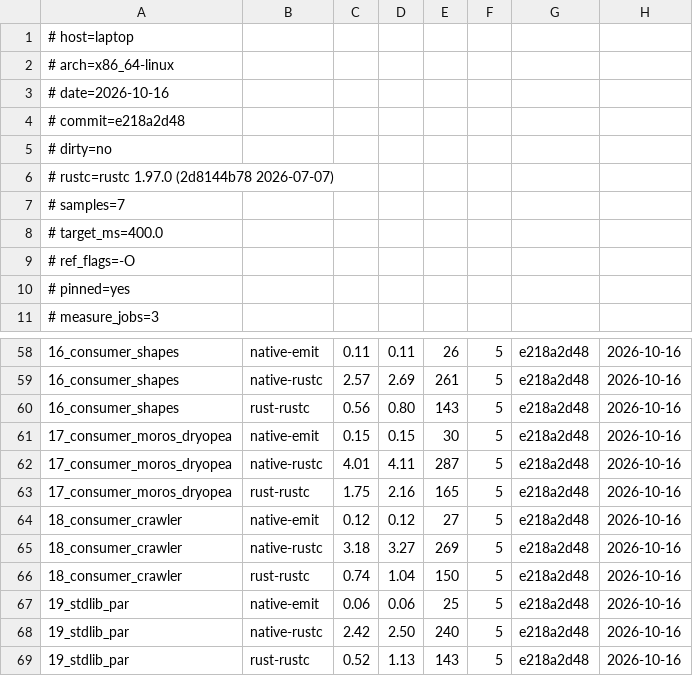
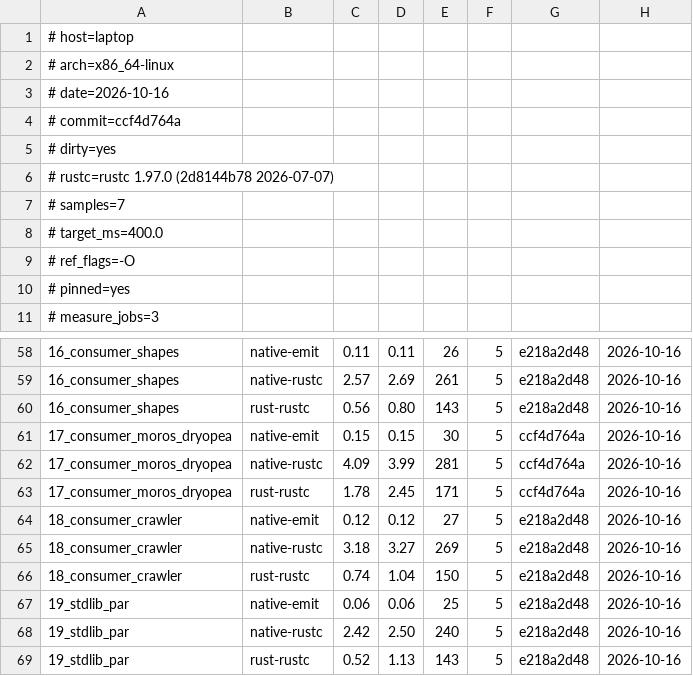
Before and after one commit to loft-lang/loft, a TSV file: bench/portal/results/laptop-builds.tsv, drawn as a sheet; only a part is shown, gaps mark what is left out; the diff names each change by its address in the sheet, - before the commit and + after, or states it on an @@ line.

```diff
--- a/bench/portal/results/laptop-builds.tsv
+++ b/bench/portal/results/laptop-builds.tsv
-A4: # commit=e218a2d48
+A4: # commit=ccf4d764a
-A5: # dirty=no
+A5: # dirty=yes
-G61:G63: e218a2d48
+G61:G63: ccf4d764a
-C62: 4.01
+C62: 4.09
-D62: 4.11
+D62: 3.99
-E62: 287
+E62: 281
-C63: 1.75
+C63: 1.78
-D63: 2.16
+D63: 2.45
-E63: 165
+E63: 171
```
Also changed, not shown: bench/portal/results/laptop.tsv, doc/claude/DESIGN_DECISIONS_WORKLIST.tsv, 4 other files.
